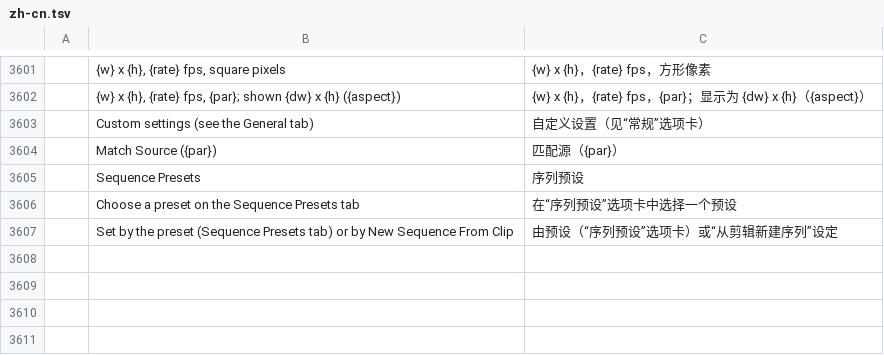
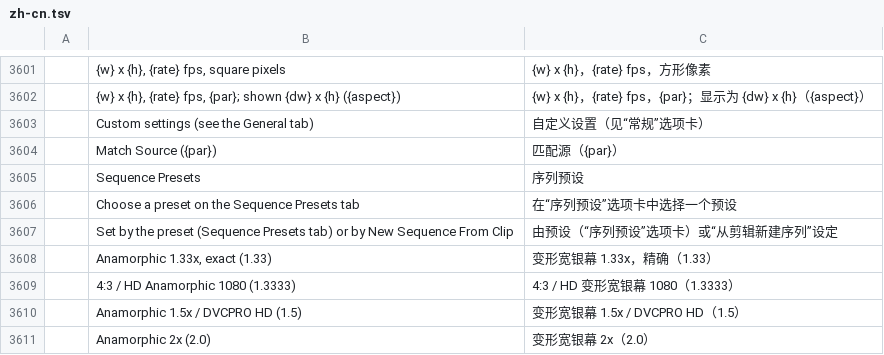
Before and after one commit to admbe/filmcraft, a TSV file: crates/ui-egui/src/i18n/zh-cn.tsv, drawn as a sheet; only a part is shown, gaps mark what is left out.

```diff
--- a/crates/ui-egui/src/i18n/zh-cn.tsv
+++ b/crates/ui-egui/src/i18n/zh-cn.tsv
@@ -3607 +3607,5 @@
 	Set by the preset (Sequence Presets tab) or by New Sequence From Clip	由预设（“序列预设”选项卡）或“从剪辑新建序列”设定
+	Anamorphic 1.33x, exact (1.33)	变形宽银幕 1.33x，精确（1.33）
+	4:3 / HD Anamorphic 1080 (1.3333)	4:3 / HD 变形宽银幕 1080（1.3333）
+	Anamorphic 1.5x / DVCPRO HD (1.5)	变形宽银幕 1.5x / DVCPRO HD（1.5）
+	Anamorphic 2x (2.0)	变形宽银幕 2x（2.0）
```
Also changed, not shown: crates/ui-egui/src/i18n/es.tsv, crates/ui-egui/src/i18n/ja.tsv, 4 other files.
